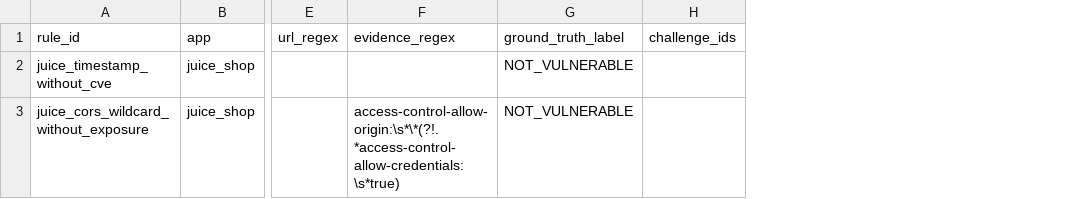
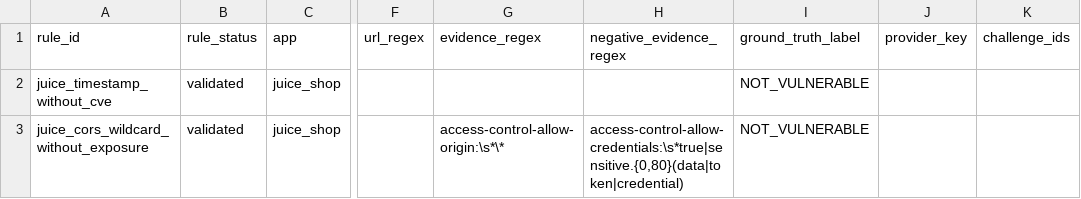
Before and after one commit to Stolonifer1903/LLM-SEC, a CSV file: llm-sec-lab/ground_truth_match_rules.csv, drawn as a sheet; only a part is shown, gaps mark what is left out; addresses are those after the commit; the diff names each change by its address in the sheet, - before the commit and + after, or states it on an @@ line.

```diff
--- a/llm-sec-lab/ground_truth_match_rules.csv
+++ b/llm-sec-lab/ground_truth_match_rules.csv
+column B (rule_status), rows 2-3: validated | validated
+column H (negative_evidence_regex), row 3: access-control-allow-credentials:\s*true|sensitive.{0,80}(data|token|credential)
+column J (provider_key), empty
-G3 (evidence_regex): access-control-allow-origin:\s*\*(?!.*access-control-allow-credentials:\s*true)
+G3 (evidence_regex): access-control-allow-origin:\s*\*
```
Also changed, not shown: llm-sec-lab/ground_truth_detection_validation.csv, 5 other files.
